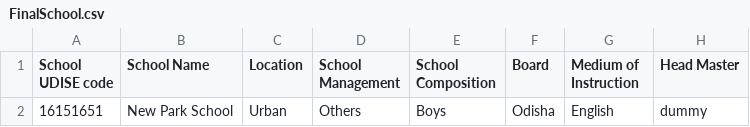
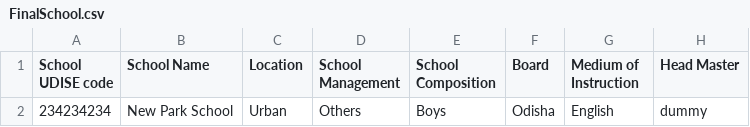
Before and after one commit to transform1234/alt-frontend, a CSV file: packages/admin/src/assets/images/FinalSchool.csv, drawn as a sheet; only a part is shown; the diff names each change by its address in the sheet, - before the commit and + after, or states it on an @@ line.

```diff
--- a/packages/admin/src/assets/images/FinalSchool.csv
+++ b/packages/admin/src/assets/images/FinalSchool.csv
-A2 (School UDISE code): 16151651
+A2 (School UDISE code): 234234234
```
Also changed, not shown: 3 other files.
